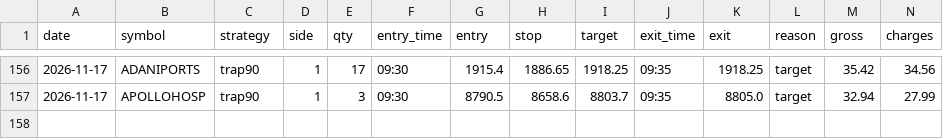
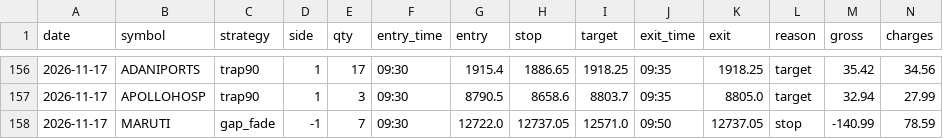
Before and after one commit to kushuvc/nse-paper-trader, a CSV file: paper/journal.csv, drawn as a sheet; only a part is shown, gaps mark what is left out; rows hold the shown columns only; the diff names each change by its address in the sheet, - before the commit and + after, or states it on an @@ line.

```diff
--- a/paper/journal.csv
+++ b/paper/journal.csv
+row 158: 2026-11-17 | MARUTI | gap_fade | -1 | 7 | 09:30 | 12722.0 | 12737.05 | 12571.0 | 09:50 | 12737.05 | stop | -140.99 | 78.59
```
Also changed, not shown: 3 other files.
